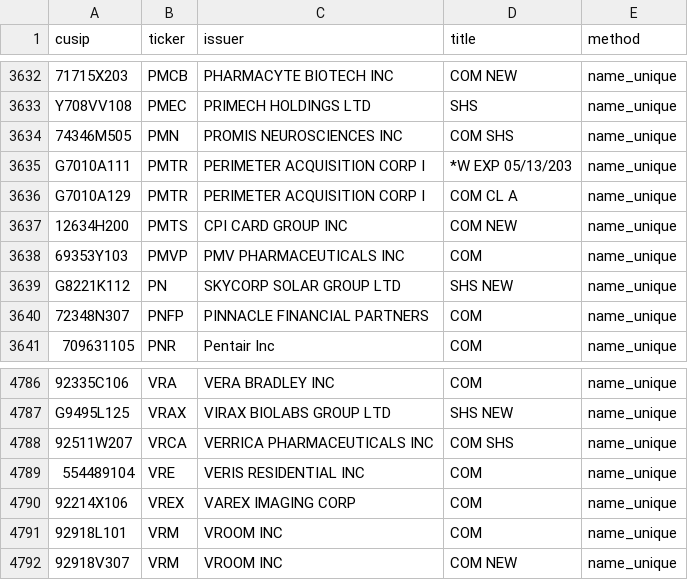
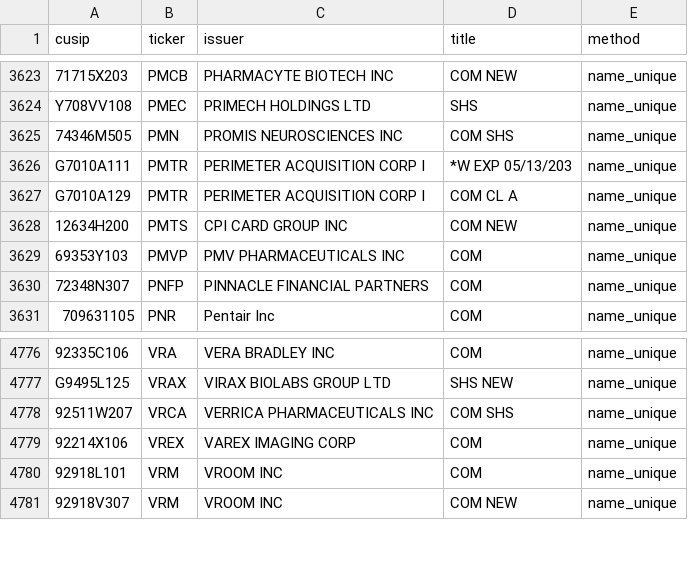
Before and after one commit to Druckkette/boerse-dashboard, a CSV file: output/sec13f_cusip_ticker_map.csv, drawn as a sheet; only a part is shown, gaps mark what is left out; the diff covers the shown part only.

```diff
--- a/output/sec13f_cusip_ticker_map.csv
+++ b/output/sec13f_cusip_ticker_map.csv
@@ -3638,3 +3629,2 @@ G7010A129,PMTR,PERIMETER ACQUISITION CORP I,COM CL A,name_unique
 69353Y103,PMVP,PMV PHARMACEUTICALS INC,COM,name_unique
-G8221K112,PN,SKYCORP SOLAR GROUP LTD,SHS NEW,name_unique
 72348N307,PNFP,PINNACLE FINANCIAL PARTNERS,COM,name_unique
@@ -4788,3 +4778,2 @@ G9495L125,VRAX,VIRAX BIOLABS GROUP LTD,SHS NEW,name_unique
 92511W207,VRCA,VERRICA PHARMACEUTICALS INC,COM SHS,name_unique
-554489104,VRE,VERIS RESIDENTIAL INC,COM,name_unique
 92214X106,VREX,VAREX IMAGING CORP,COM,name_unique
```
Also changed, not shown: 9 removed rows elsewhere in this file, output/institutional_13f_trends.csv, 2 other files.
